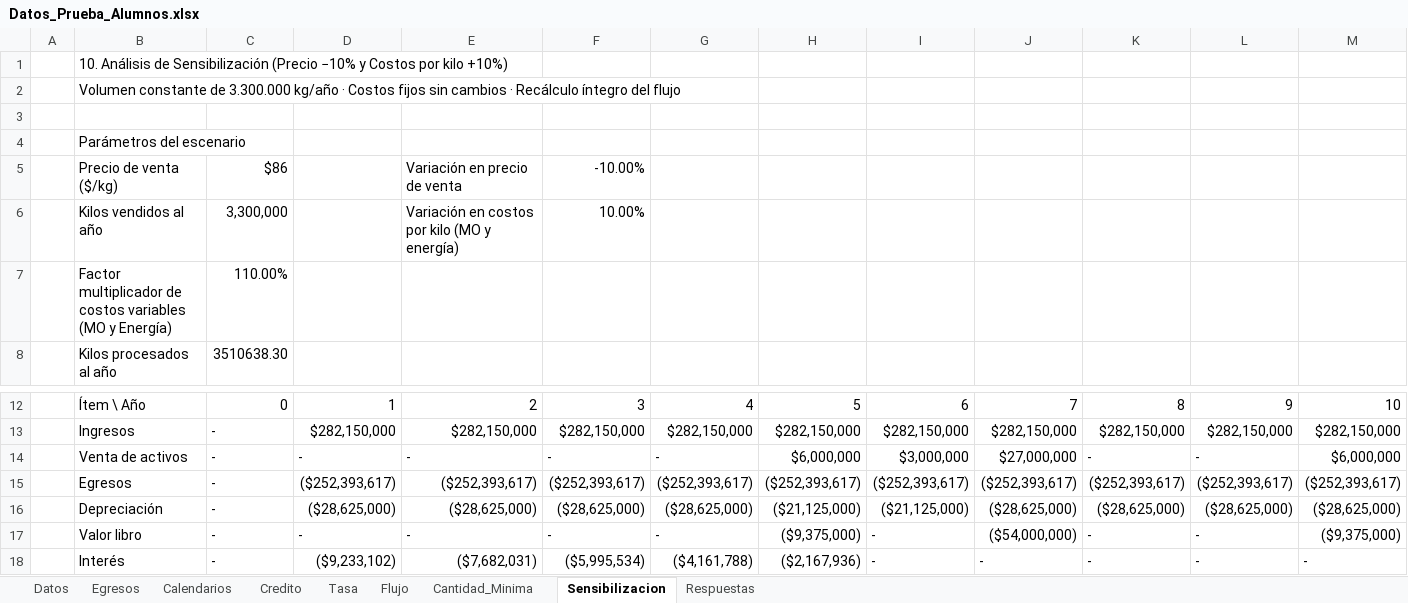
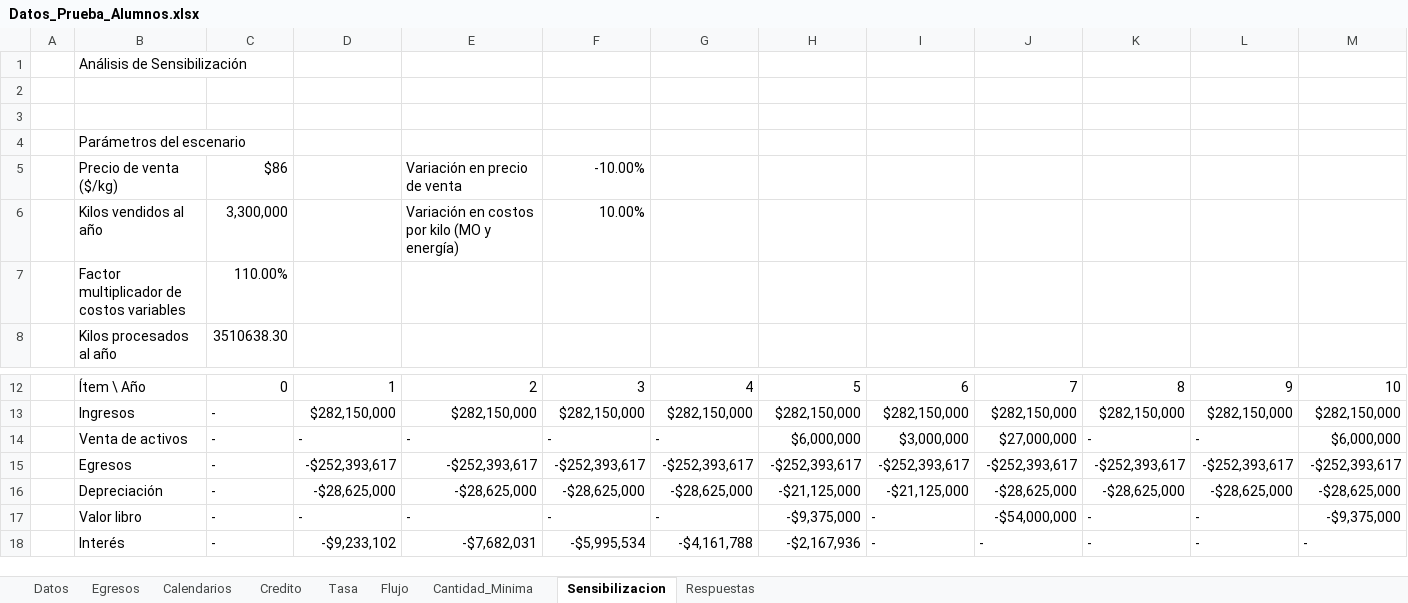
Before and after one commit to maruzs/prueba2Ingeco, an Excel workbook: Datos_Prueba_Alumnos.xlsx, sheet Sensibilizacion, drawn as a sheet; only a part is shown, gaps mark what is left out; values as stored, in another font and other column widths than the file's, no cell formats; the diff covers the shown part only; the diff names each change by its address in the sheet, - before the commit and + after, or states it on an @@ line.

```diff
--- a/Datos_Prueba_Alumnos.xlsx (sheet Sensibilizacion)
+++ b/Datos_Prueba_Alumnos.xlsx (sheet Sensibilizacion)
-B1: 10. Análisis de Sensibilización (Precio −10% y Costos por kilo +10%)
+B1: Análisis de Sensibilización
-B2: Volumen constante de 3.300.000 kg/año · Costos fijos sin cambios · Recálculo íntegro del flujo
+B2: (empty)
-B7: …costos variables (MO y Energía)
+B7: …costos variables
-D15: ($252,393,617)
+D15: -$252,393,617
-E15: ($252,393,617)
+E15: -$252,393,617
-F15: ($252,393,617)
+F15: -$252,393,617
-G15: ($252,393,617)
+G15: -$252,393,617
-H15: ($252,393,617)
+H15: -$252,393,617
-I15: ($252,393,617)
+I15: -$252,393,617
-J15: ($252,393,617)
+J15: -$252,393,617
-K15: ($252,393,617)
+K15: -$252,393,617
-L15: ($252,393,617)
+L15: -$252,393,617
-M15: ($252,393,617)
+M15: -$252,393,617
-D16: ($28,625,000)
+D16: -$28,625,000
-E16: ($28,625,000)
+E16: -$28,625,000
-F16: ($28,625,000)
+F16: -$28,625,000
-G16: ($28,625,000)
+G16: -$28,625,000
-H16: ($21,125,000)
+H16: -$21,125,000
-I16: ($21,125,000)
+I16: -$21,125,000
-J16: ($28,625,000)
+J16: -$28,625,000
-K16: ($28,625,000)
+K16: -$28,625,000
-L16: ($28,625,000)
+L16: -$28,625,000
-M16: ($28,625,000)
+M16: -$28,625,000
-H17: ($9,375,000)
+H17: -$9,375,000
-J17: ($54,000,000)
+J17: -$54,000,000
-M17: ($9,375,000)
+M17: -$9,375,000
-D18: ($9,233,102)
+D18: -$9,233,102
-E18: ($7,682,031)
+E18: -$7,682,031
-F18: ($5,995,534)
+F18: -$5,995,534
-G18: ($4,161,788)
+G18: -$4,161,788
-H18: ($2,167,936)
+H18: -$2,167,936
```
Also changed, not shown: 61 edited cells elsewhere in this sheet, cell formats, 1 other file.
